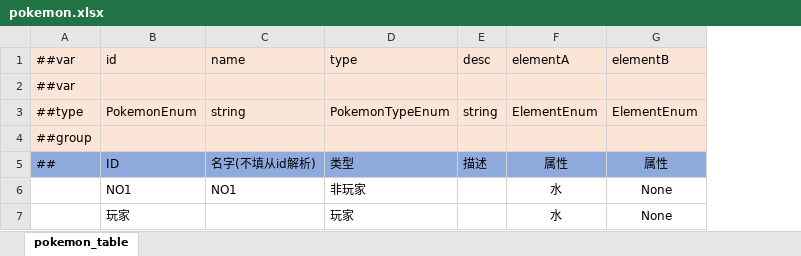
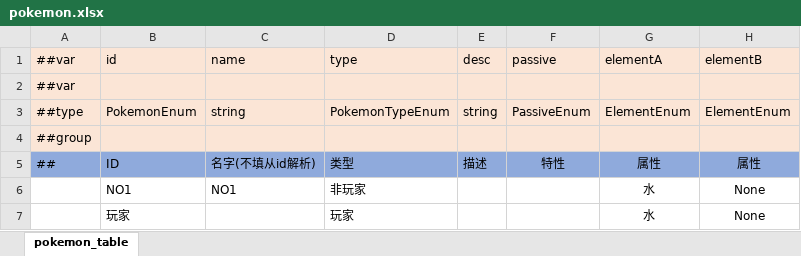
Before and after one commit to Unity-Devlop/Project-SS, an Excel workbook: Excel/Datas/pokemon.xlsx, sheet pokemon_table, drawn as a sheet; only a part is shown; values as stored, in another font and other column widths than the file's, no borders; the diff names each change by its address in the sheet, - before the commit and + after, or states it on an @@ line.

```diff
--- a/Excel/Datas/pokemon.xlsx (sheet pokemon_table)
+++ b/Excel/Datas/pokemon.xlsx (sheet pokemon_table)
+column F (passive), rows 3-5: PassiveEnum |  | 特性
```
Also changed, not shown: Excel/Datas/__enums__.xlsx, Excel/Datas/__tables__.xlsx, 46 other files.
